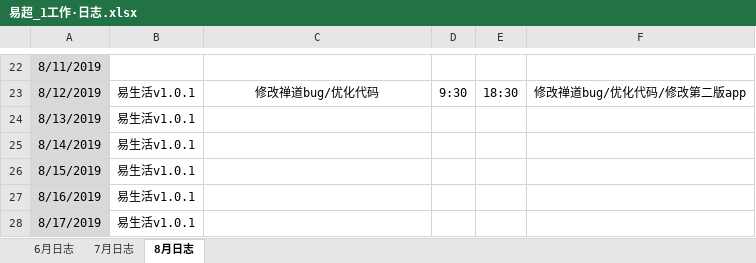
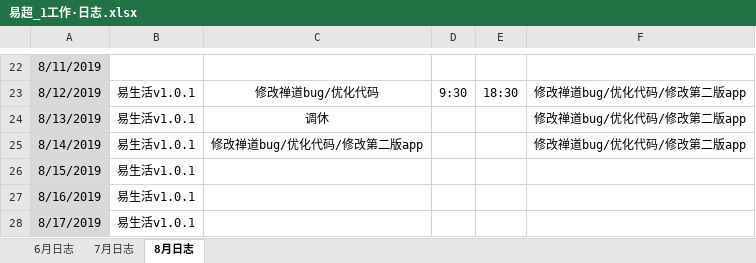
Before and after one commit to xiaofengshen/heheh, an Excel workbook: 易超_1工作·日志.xlsx, sheet 8月日志, drawn as a sheet; only a part is shown, gaps mark what is left out; values as stored, in another font and other column widths than the file's, no borders; the diff names each change by its address in the sheet, - before the commit and + after, or states it on an @@ line.

Commit message:
20190814

```diff
--- a/易超_1工作·日志.xlsx (sheet 8月日志)
+++ b/易超_1工作·日志.xlsx (sheet 8月日志)
-C24: (empty)
+C24: 调休
-F24:F25: (empty)
+F24:F25: 修改禅道bug/优化代码/修改第二版app
-C25: (empty)
+C25: 修改禅道bug/优化代码/修改第二版app
```
